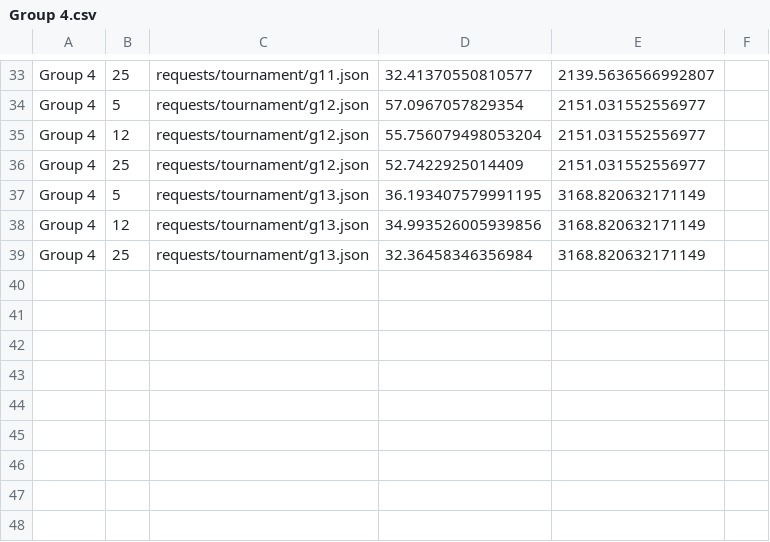
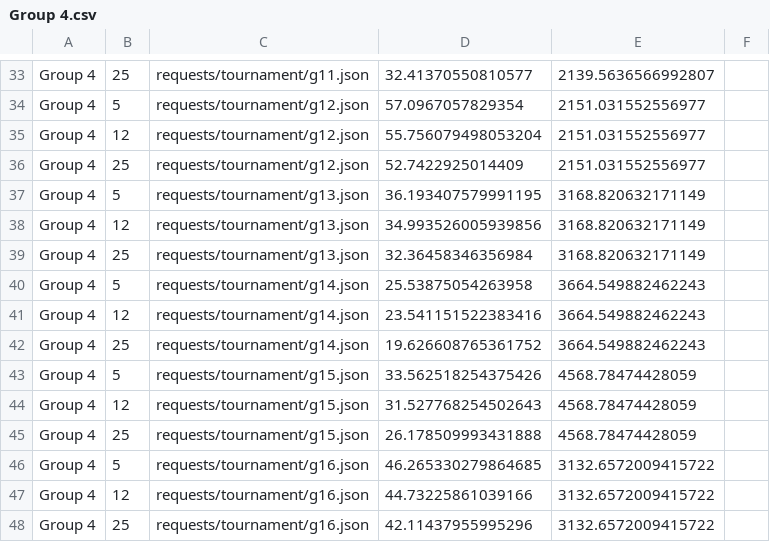
Before and after one commit to frankafan/PieceOfCake, a CSV file: results/Group 4.csv, drawn as a sheet; only a part is shown, gaps mark what is left out; the diff names each change by its address in the sheet, - before the commit and + after, or states it on an @@ line.

Commit message:
Add results for g14-g16.

```diff
--- a/results/Group 4.csv
+++ b/results/Group 4.csv
+row 40: Group 4 | 5 | requests/tournament/g14.json | 25.53875054263958 | 3664.549882462243
+row 41: Group 4 | 12 | requests/tournament/g14.json | 23.541151522383416 | 3664.549882462243
+row 42: Group 4 | 25 | requests/tournament/g14.json | 19.626608765361752 | 3664.549882462243
+row 43: Group 4 | 5 | requests/tournament/g15.json | 33.562518254375426 | 4568.78474428059
+row 44: Group 4 | 12 | requests/tournament/g15.json | 31.527768254502643 | 4568.78474428059
+row 45: Group 4 | 25 | requests/tournament/g15.json | 26.178509993431888 | 4568.78474428059
+row 46: Group 4 | 5 | requests/tournament/g16.json | 46.265330279864685 | 3132.6572009415722
+row 47: Group 4 | 12 | requests/tournament/g16.json | 44.73225861039166 | 3132.6572009415722
+row 48: Group 4 | 25 | requests/tournament/g16.json | 42.11437955995296 | 3132.6572009415722
```
Also changed, not shown: 12 other files.
